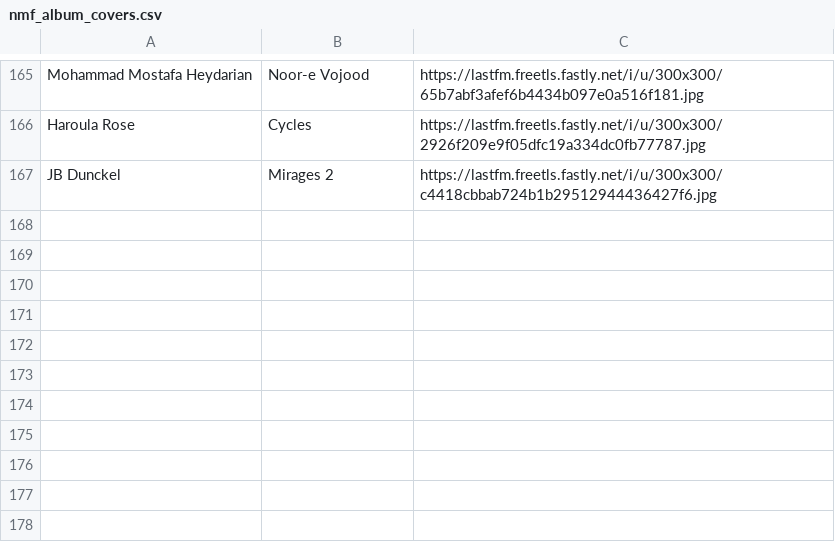
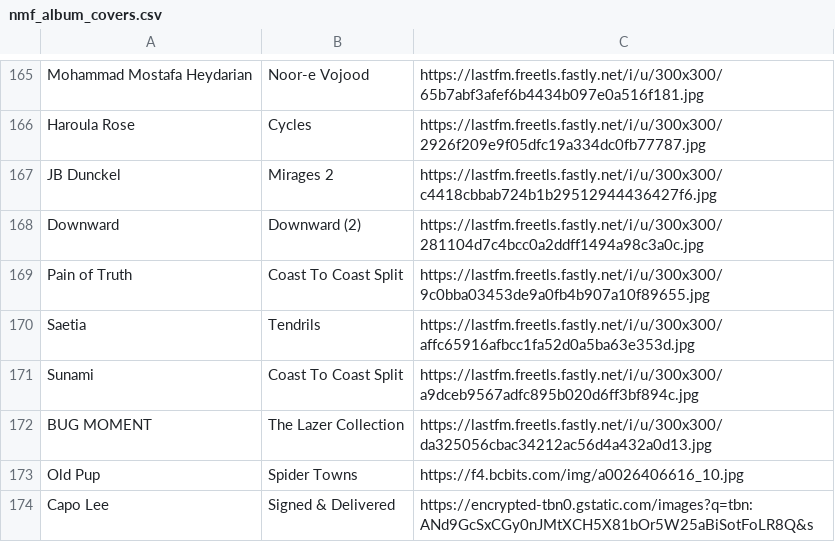
Before and after one commit to MikeStrusz/Music_Taste_Machine_Learning_Model, a CSV file: data/nmf_album_covers.csv, drawn as a sheet; only a part is shown, gaps mark what is left out; the diff names each change by its address in the sheet, - before the commit and + after, or states it on an @@ line.

```diff
--- a/data/nmf_album_covers.csv
+++ b/data/nmf_album_covers.csv
+row 168: Downward | Downward (2) | https://lastfm.freetls.fastly.net/i/u/300x300/281104d7c4bcc0a2ddff1494a98c3a0c.jpg
+row 169: Pain of Truth | Coast To Coast Split | https://lastfm.freetls.fastly.net/i/u/300x300/9c0bba03453de9a0fb4b907a10f89655.jpg
+row 170: Saetia | Tendrils | https://lastfm.freetls.fastly.net/i/u/300x300/affc65916afbcc1fa52d0a5ba63e353d.jpg
+row 171: Sunami | Coast To Coast Split | https://lastfm.freetls.fastly.net/i/u/300x300/a9dceb9567adfc895b020d6ff3bf894c.jpg
+row 172: BUG MOMENT | The Lazer Collection | https://lastfm.freetls.fastly.net/i/u/300x300/da325056cbac34212ac56d4a432a0d13.jpg
+row 173: Old Pup | Spider Towns | https://f4.bcbits.com/img/a0026406616_10.jpg
+row 174: Capo Lee | Signed & Delivered | https://encrypted-tbn0.gstatic.com/images?q=tbn:ANd9GcSxCGy0nJMtXCH5X81bOr5W25aBiSotFoLR8Q&s
```
Also changed, not shown: data/nmf_album_links.csv, data/nmf_similar_artists.csv, 9 other files.
